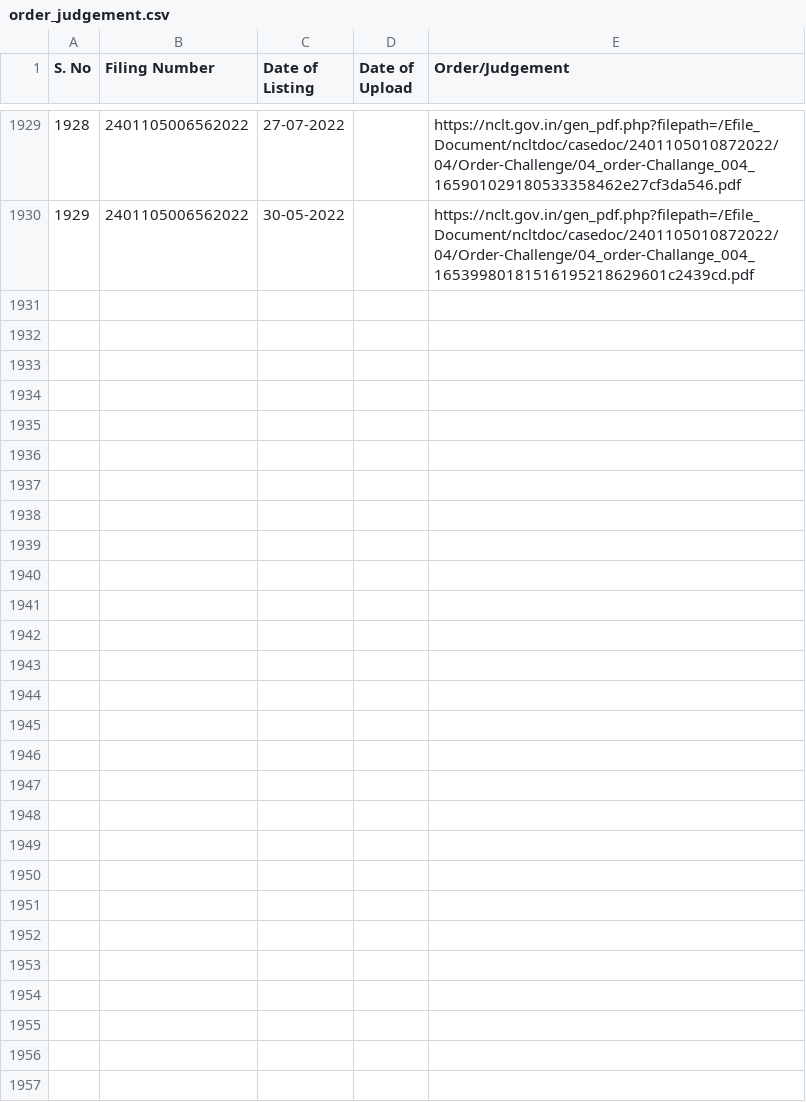
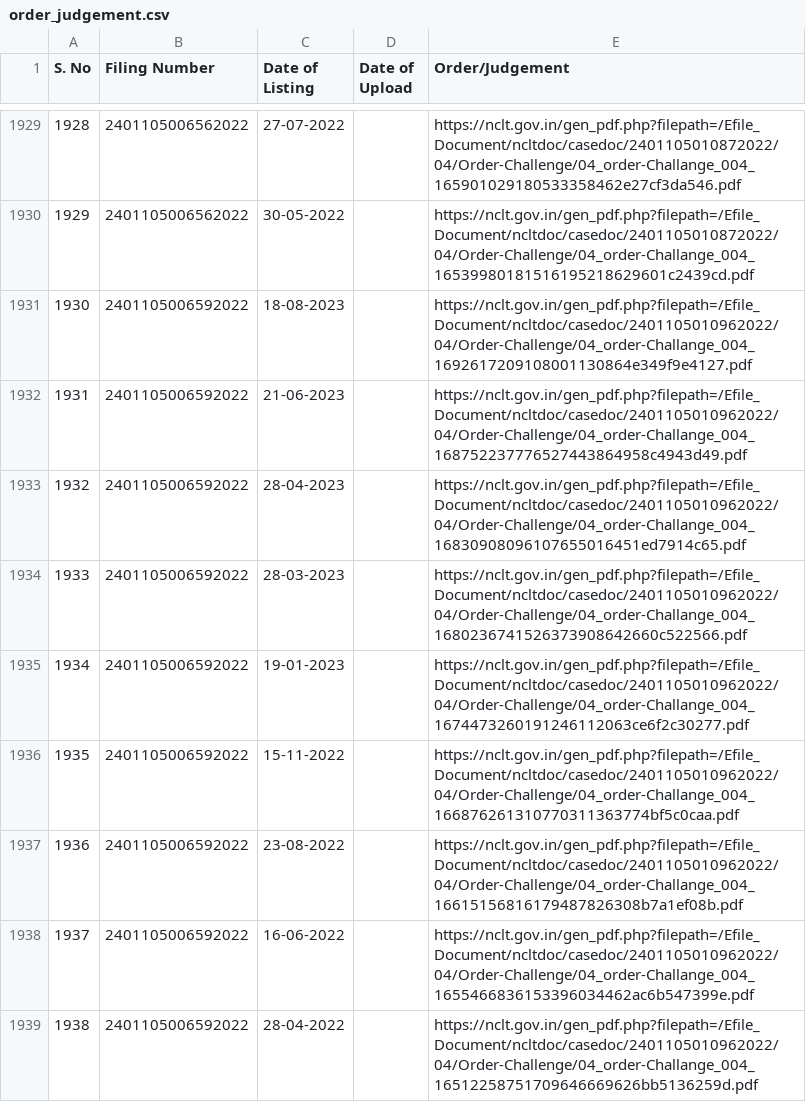
Before and after one commit to poornimaav/Data-Scraping-Multithreading, a CSV file: outputs/order_judgement.csv, drawn as a sheet; only a part is shown, gaps mark what is left out; the diff names each change by its address in the sheet, - before the commit and + after, or states it on an @@ line.

```diff
--- a/outputs/order_judgement.csv
+++ b/outputs/order_judgement.csv
+row 1931: 1930 | 2401105006592022 | 18-08-2023 |  | https://nclt.gov.in/gen_pdf.php?filepath=/Efile_Document/ncltdoc/casedoc/2401105010962022/04/Order-Challenge/04_order-Challange_004_1692617209108001130864e349f9e4127.pdf
+row 1932: 1931 | 2401105006592022 | 21-06-2023 |  | https://nclt.gov.in/gen_pdf.php?filepath=/Efile_Document/ncltdoc/casedoc/2401105010962022/04/Order-Challenge/04_order-Challange_004_168752237776527443864958c4943d49.pdf
+row 1933: 1932 | 2401105006592022 | 28-04-2023 |  | https://nclt.gov.in/gen_pdf.php?filepath=/Efile_Document/ncltdoc/casedoc/2401105010962022/04/Order-Challenge/04_order-Challange_004_16830908096107655016451ed7914c65.pdf
+row 1934: 1933 | 2401105006592022 | 28-03-2023 |  | https://nclt.gov.in/gen_pdf.php?filepath=/Efile_Document/ncltdoc/casedoc/2401105010962022/04/Order-Challenge/04_order-Challange_004_1680236741526373908642660c522566.pdf
+row 1935: 1934 | 2401105006592022 | 19-01-2023 |  | https://nclt.gov.in/gen_pdf.php?filepath=/Efile_Document/ncltdoc/casedoc/2401105010962022/04/Order-Challenge/04_order-Challange_004_1674473260191246112063ce6f2c30277.pdf
+row 1936: 1935 | 2401105006592022 | 15-11-2022 |  | https://nclt.gov.in/gen_pdf.php?filepath=/Efile_Document/ncltdoc/casedoc/2401105010962022/04/Order-Challenge/04_order-Challange_004_166876261310770311363774bf5c0caa.pdf
+row 1937: 1936 | 2401105006592022 | 23-08-2022 |  | https://nclt.gov.in/gen_pdf.php?filepath=/Efile_Document/ncltdoc/casedoc/2401105010962022/04/Order-Challenge/04_order-Challange_004_16615156816179487826308b7a1ef08b.pdf
+row 1938: 1937 | 2401105006592022 | 16-06-2022 |  | https://nclt.gov.in/gen_pdf.php?filepath=/Efile_Document/ncltdoc/casedoc/2401105010962022/04/Order-Challenge/04_order-Challange_004_1655466836153396034462ac6b547399e.pdf
+row 1939: 1938 | 2401105006592022 | 28-04-2022 |  | https://nclt.gov.in/gen_pdf.php?filepath=/Efile_Document/ncltdoc/casedoc/2401105010962022/04/Order-Challenge/04_order-Challange_004_16512258751709646669626bb5136259d.pdf
```
Also changed, not shown: outputs/details.csv, outputs/output.csv, 2 other files.
